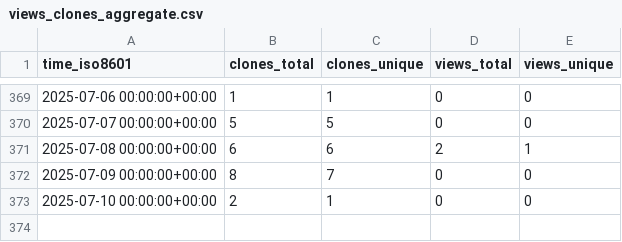
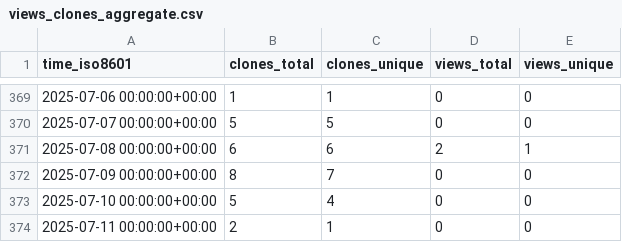
Before and after one commit to norwegian-geotechnical-institute/global-tsunami-amplification-factors, a CSV file: norwegian-geotechnical-institute/global-tsunami-amplification-factors/ghrs-data/views_clones_aggregate.csv, drawn as a sheet; only a part is shown, gaps mark what is left out.

```diff
--- a/norwegian-geotechnical-institute/global-tsunami-amplification-factors/ghrs-data/views_clones_aggregate.csv
+++ b/norwegian-geotechnical-institute/global-tsunami-amplification-factors/ghrs-data/views_clones_aggregate.csv
@@ -372,2 +372,3 @@ time_iso8601,clones_total,clones_unique,views_total,views_unique
 2025-07-09 00:00:00+00:00,8,7,0,0
-2025-07-10 00:00:00+00:00,2,1,0,0
+2025-07-10 00:00:00+00:00,5,4,0,0
+2025-07-11 00:00:00+00:00,2,1,0,0
```
Also changed, not shown: 1 other file.
